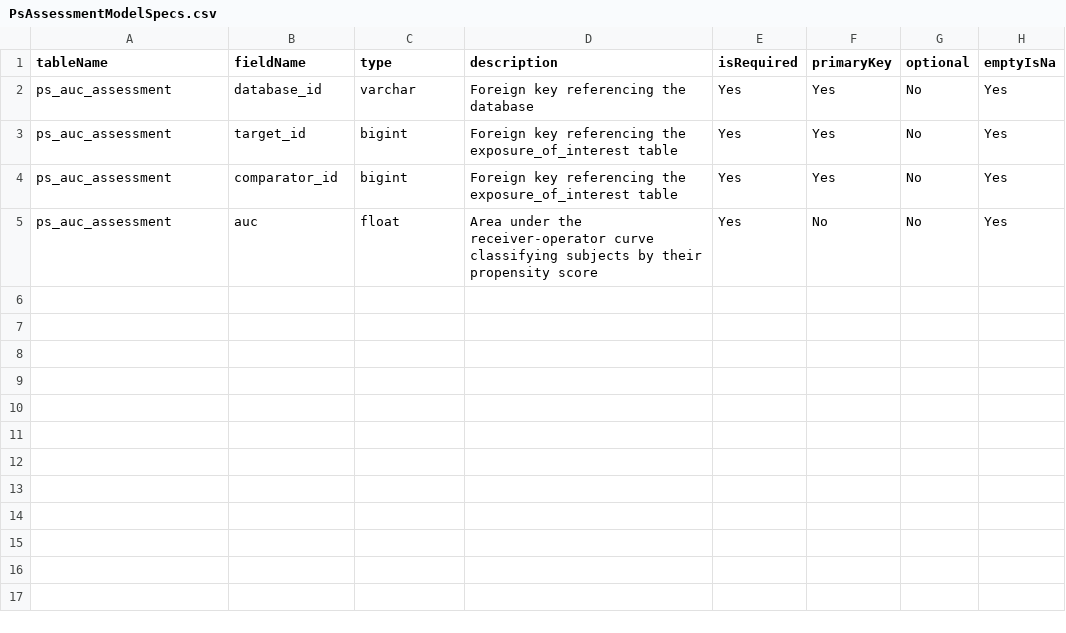
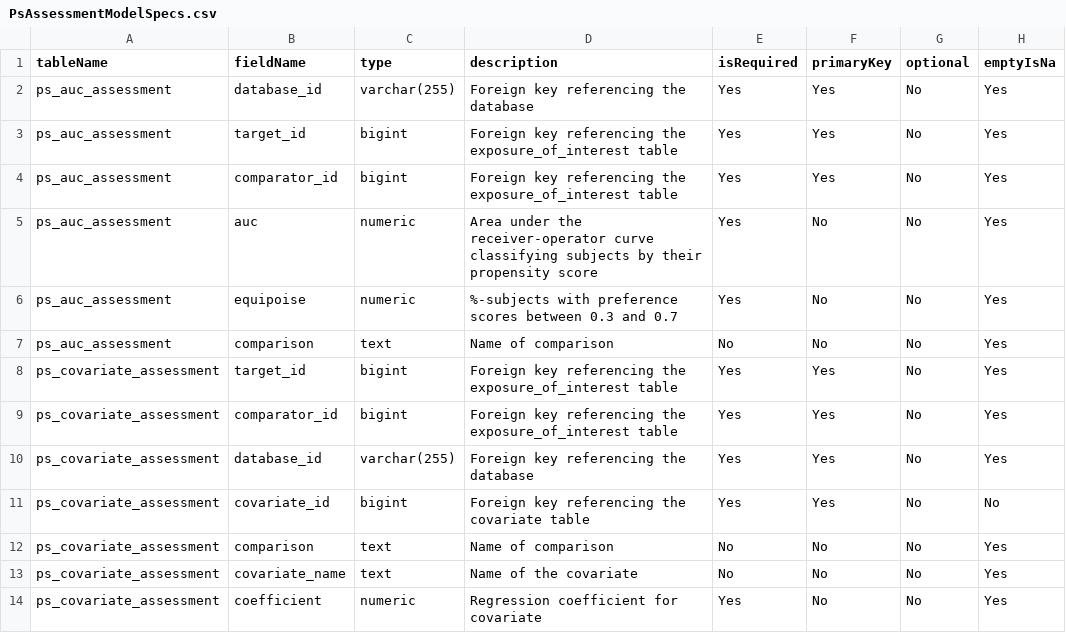
Before and after one commit to ohdsi-studies/LegendT2dm, a CSV file: inst/settings/PsAssessmentModelSpecs.csv, drawn as a sheet.

```diff
--- a/inst/settings/PsAssessmentModelSpecs.csv
+++ b/inst/settings/PsAssessmentModelSpecs.csv
@@ -1,5 +1,14 @@
 tableName,fieldName,type,description,isRequired,primaryKey,optional,emptyIsNa
-ps_auc_assessment,database_id,varchar,"Foreign key referencing the database",Yes,Yes,No,Yes
+ps_auc_assessment,database_id,varchar(255),"Foreign key referencing the database",Yes,Yes,No,Yes
 ps_auc_assessment,target_id,bigint,"Foreign key referencing the exposure_of_interest table",Yes,Yes,No,Yes
 ps_auc_assessment,comparator_id,bigint,"Foreign key referencing the exposure_of_interest table",Yes,Yes,No,Yes
-ps_auc_assessment,auc,float,"Area under the receiver-operator curve classifying subjects by their propensity score",Yes,No,No,Yes
+ps_auc_assessment,auc,numeric,"Area under the receiver-operator curve classifying subjects by their propensity score",Yes,No,No,Yes
+ps_auc_assessment,equipoise,numeric,"%-subjects with preference scores between 0.3 and 0.7",Yes,No,No,Yes
+ps_auc_assessment,comparison,text,Name of comparison,No,No,No,Yes
+ps_covariate_assessment,target_id,bigint,Foreign key referencing the exposure_of_interest table,Yes,Yes,No,Yes
+ps_covariate_assessment,comparator_id,bigint,Foreign key referencing the exposure_of_interest table,Yes,Yes,No,Yes
+ps_covariate_assessment,database_id,varchar(255),Foreign key referencing the database,Yes,Yes,No,Yes
+ps_covariate_assessment,covariate_id,bigint,Foreign key referencing the covariate table,Yes,Yes,No,No
+ps_covariate_assessment,comparison,text,Name of comparison,No,No,No,Yes
+ps_covariate_assessment,covariate_name,text,Name of the covariate,No,No,No,Yes
+ps_covariate_assessment,coefficient,numeric,Regression coefficient for covariate,Yes,No,No,Yes
```
Also changed, not shown: inst/settings/ResultsModelSpecs.csv, 13 other files.
